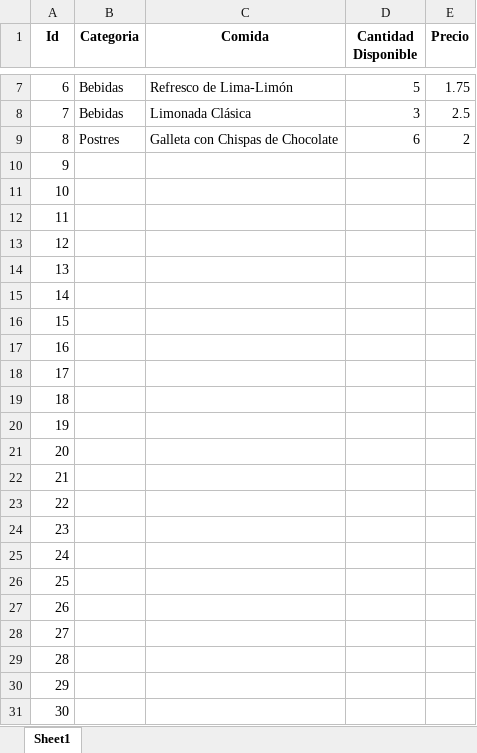
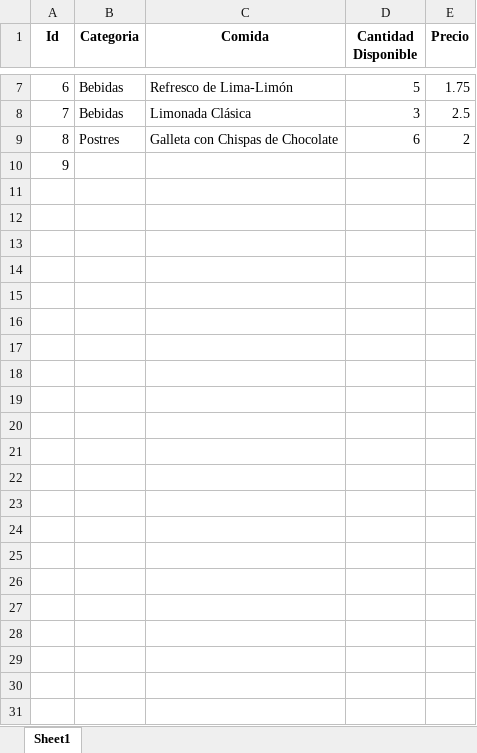
Before and after one commit to pjosed/EDD2, an Excel workbook: Files/ElSaborAlejandro.xlsx, sheet Sheet1, drawn as a sheet; only a part is shown, gaps mark what is left out; values as stored, in another font and other column widths than the file's, no borders; the diff names each change by its address in the sheet, - before the commit and + after, or states it on an @@ line.

```diff
--- a/Files/ElSaborAlejandro.xlsx (sheet Sheet1)
+++ b/Files/ElSaborAlejandro.xlsx (sheet Sheet1)
-row 11: 10
-row 12: 11
-row 13: 12
-row 14: 13
-row 15: 14
-row 16: 15
-row 17: 16
-row 18: 17
-row 19: 18
-row 20: 19
-row 21: 20
-row 22: 21
-row 23: 22
-row 24: 23
-row 25: 24
-row 26: 25
-row 27: 26
-row 28: 27
-row 29: 28
-row 30: 29
-row 31: 30
```
Also changed, not shown: Files/ElSaborAlexander.xlsx, Files/ElSaborAna.xlsx, 5 other files.
